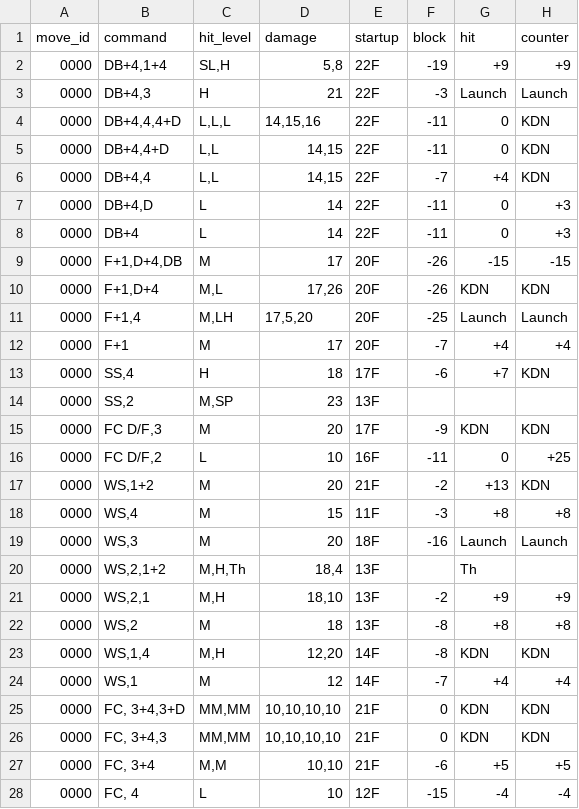
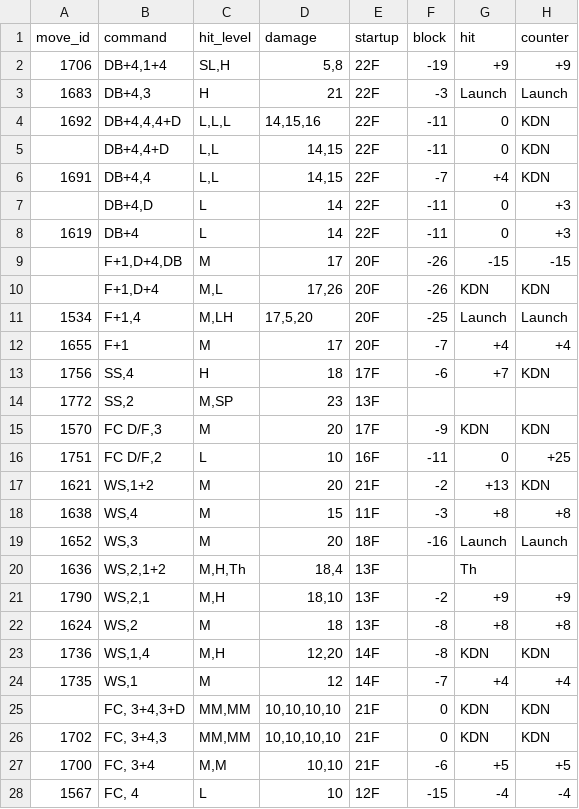
Before and after one commit to dcep93/TekkenBot, a CSV file: assets/frame_data/asuka.csv, drawn as a sheet; only a part is shown; the diff covers the shown part only.

```diff
--- a/assets/frame_data/asuka.csv
+++ b/assets/frame_data/asuka.csv
@@ -1,28 +1,28 @@
 move_id	command	hit_level	damage	startup	block	hit	counter
-0000	DB+4,1+4	SL,H	5,8	22F	-19	+9	+9
-0000	DB+4,3	H	21	22F	-3	Launch	Launch
-0000	DB+4,4,4+D	L,L,L	14,15,16	22F	-11	0	KDN
-0000	DB+4,4+D	L,L	14,15	22F	-11	0	KDN
-0000	DB+4,4	L,L	14,15	22F	-7	+4	KDN
-0000	DB+4,D	L	14	22F	-11	0	+3
-0000	DB+4	L	14	22F	-11	0	+3
-0000	F+1,D+4,DB	M	17	20F	-26	-15	-15
-0000	F+1,D+4	M,L	17,26	20F	-26	KDN	KDN
-0000	F+1,4	M,LH	17,5,20	20F	-25	Launch	Launch
-0000	F+1	M	17	20F	-7	+4	+4
-0000	SS,4	H	18	17F	-6	+7	KDN
-0000	SS,2	M,SP	23	13F			
-0000	FC D/F,3	M	20	17F	-9	KDN	KDN
-0000	FC D/F,2	L	10	16F	-11	0	+25
-0000	WS,1+2	M	20	21F	-2	+13	KDN
-0000	WS,4	M	15	11F	-3	+8	+8
-0000	WS,3	M	20	18F	-16	Launch	Launch
-0000	WS,2,1+2	M,H,Th	18,4	13F		Th	
-0000	WS,2,1	M,H	18,10	13F	-2	+9	+9
-0000	WS,2	M	18	13F	-8	+8	+8
-0000	WS,1,4	M,H	12,20	14F	-8	KDN	KDN
-0000	WS,1	M	12	14F	-7	+4	+4
-0000	FC, 3+4,3+D	MM,MM	10,10,10,10	21F	0	KDN	KDN
-0000	FC, 3+4,3	MM,MM	10,10,10,10	21F	0	KDN	KDN
-0000	FC, 3+4	M,M	10,10	21F	-6	+5	+5
-0000	FC, 4	L	10	12F	-15	-4	-4
+1706	DB+4,1+4	SL,H	5,8	22F	-19	+9	+9
+1683	DB+4,3	H	21	22F	-3	Launch	Launch
+1692	DB+4,4,4+D	L,L,L	14,15,16	22F	-11	0	KDN
+	DB+4,4+D	L,L	14,15	22F	-11	0	KDN
+1691	DB+4,4	L,L	14,15	22F	-7	+4	KDN
+	DB+4,D	L	14	22F	-11	0	+3
+1619	DB+4	L	14	22F	-11	0	+3
+	F+1,D+4,DB	M	17	20F	-26	-15	-15
+	F+1,D+4	M,L	17,26	20F	-26	KDN	KDN
+1534	F+1,4	M,LH	17,5,20	20F	-25	Launch	Launch
+1655	F+1	M	17	20F	-7	+4	+4
+1756	SS,4	H	18	17F	-6	+7	KDN
+1772	SS,2	M,SP	23	13F			
+1570	FC D/F,3	M	20	17F	-9	KDN	KDN
+1751	FC D/F,2	L	10	16F	-11	0	+25
+1621	WS,1+2	M	20	21F	-2	+13	KDN
+1638	WS,4	M	15	11F	-3	+8	+8
+1652	WS,3	M	20	18F	-16	Launch	Launch
+1636	WS,2,1+2	M,H,Th	18,4	13F		Th	
+1790	WS,2,1	M,H	18,10	13F	-2	+9	+9
+1624	WS,2	M	18	13F	-8	+8	+8
+1736	WS,1,4	M,H	12,20	14F	-8	KDN	KDN
+1735	WS,1	M	12	14F	-7	+4	+4
+	FC, 3+4,3+D	MM,MM	10,10,10,10	21F	0	KDN	KDN
+1702	FC, 3+4,3	MM,MM	10,10,10,10	21F	0	KDN	KDN
+1700	FC, 3+4	M,M	10,10	21F	-6	+5	+5
+1567	FC, 4	L	10	12F	-15	-4	-4
```
Also changed, not shown: 108 edited cells elsewhere in this file, assets/frame_data/alisa.csv, 1 other file.
